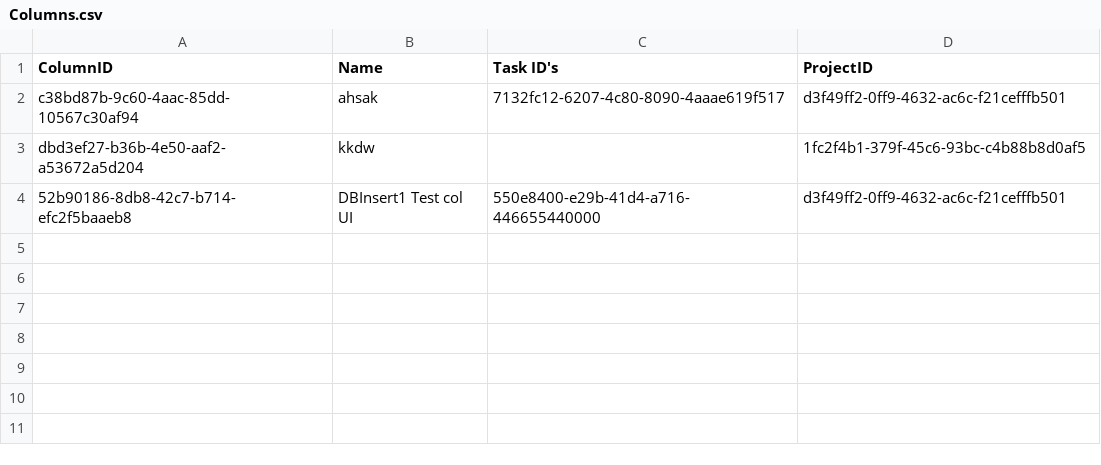
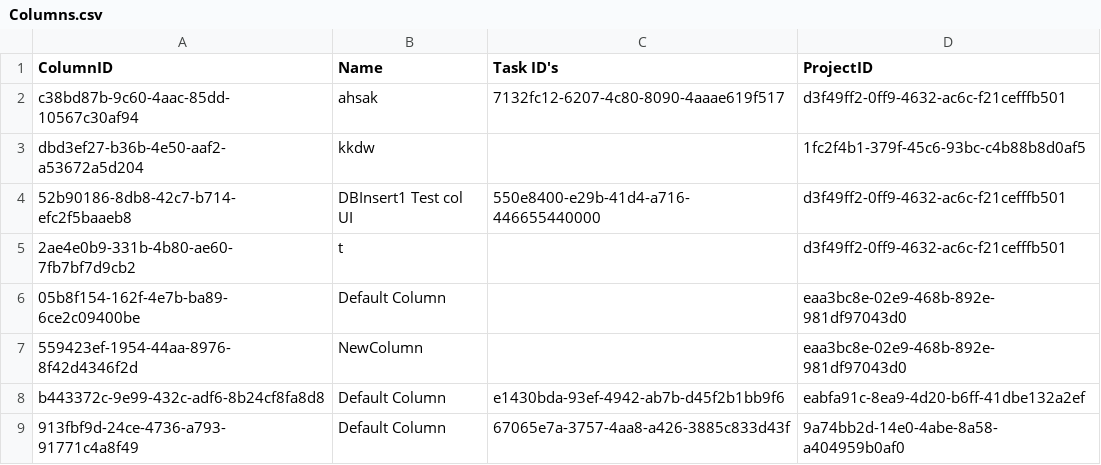
Before and after one commit to CSC207-2023Y-UofT/course-project-landscape-artists, a CSV file: src/main/java/d_frameworks_and_drivers/database_management/DatabaseFiles/Columns/Columns.csv, drawn as a sheet; the diff names each change by its address in the sheet, - before the commit and + after, or states it on an @@ line.

```diff
--- a/src/main/java/d_frameworks_and_drivers/database_management/DatabaseFiles/Columns/Columns.csv
+++ b/src/main/java/d_frameworks_and_drivers/database_management/DatabaseFiles/Columns/Columns.csv
+row 5: 2ae4e0b9-331b-4b80-ae60-7fb7bf7d9cb2 | t |  | d3f49ff2-0ff9-4632-ac6c-f21cefffb501
+row 6: 05b8f154-162f-4e7b-ba89-6ce2c09400be | Default Column |  | eaa3bc8e-02e9-468b-892e-981df97043d0
+row 7: 559423ef-1954-44aa-8976-8f42d4346f2d | NewColumn |  | eaa3bc8e-02e9-468b-892e-981df97043d0
+row 8: b443372c-9e99-432c-adf6-8b24cf8fa8d8 | Default Column | e1430bda-93ef-4942-ab7b-d45f2b1bb9f6 | eabfa91c-8ea9-4d20-b6ff-41dbe132a2ef
+row 9: 913fbf9d-24ce-4736-a793-91771c4a8f49 | Default Column | 67065e7a-3757-4aa8-a426-3885c833d43f | 9a74bb2d-14e0-4abe-8a58-a404959b0af0
```
Also changed, not shown: src/main/java/d_frameworks_and_drivers/database_management/DatabaseFiles/Projects/Projects.csv, src/main/java/d_frameworks_and_drivers/database_management/DatabaseFiles/Tasks/Tasks.csv, 19 other files.
